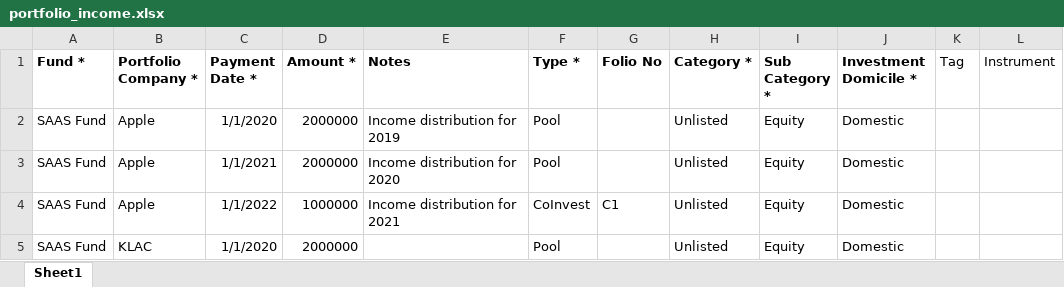
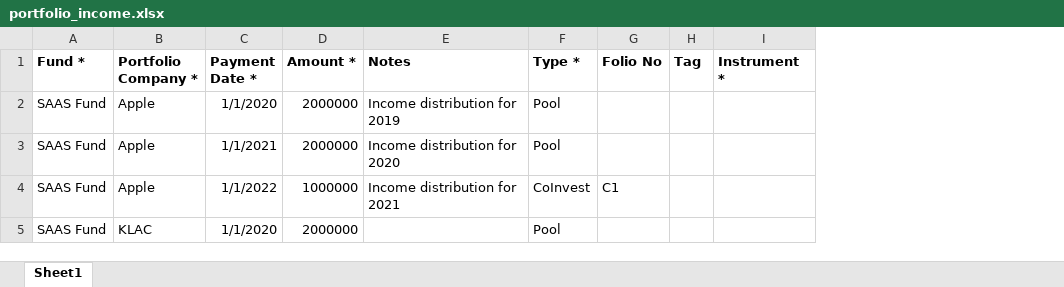
Before and after one commit to sampadadiwan/IRM, an Excel workbook: public/sample_uploads/portfolio_income.xlsx, sheet Sheet1, drawn as a sheet; values as stored, in another font and other column widths than the file's, no borders; removed rows and columns are numbered as before the commit, all else as after; the diff names each change by its address in the sheet, - before the commit and + after, or states it on an @@ line.

```diff
--- a/public/sample_uploads/portfolio_income.xlsx (sheet Sheet1)
+++ b/public/sample_uploads/portfolio_income.xlsx (sheet Sheet1)
-column H (Category *), rows 2-5: all Unlisted
-column I (Sub Category *), rows 2-5: all Equity
-column J (Investment Domicile *), rows 2-5: all Domestic
-column L (Instrument), empty
+column I (Instrument *), empty
-H1 bold: off
+H1 bold: on
```
Also changed, not shown: 3 other files.
